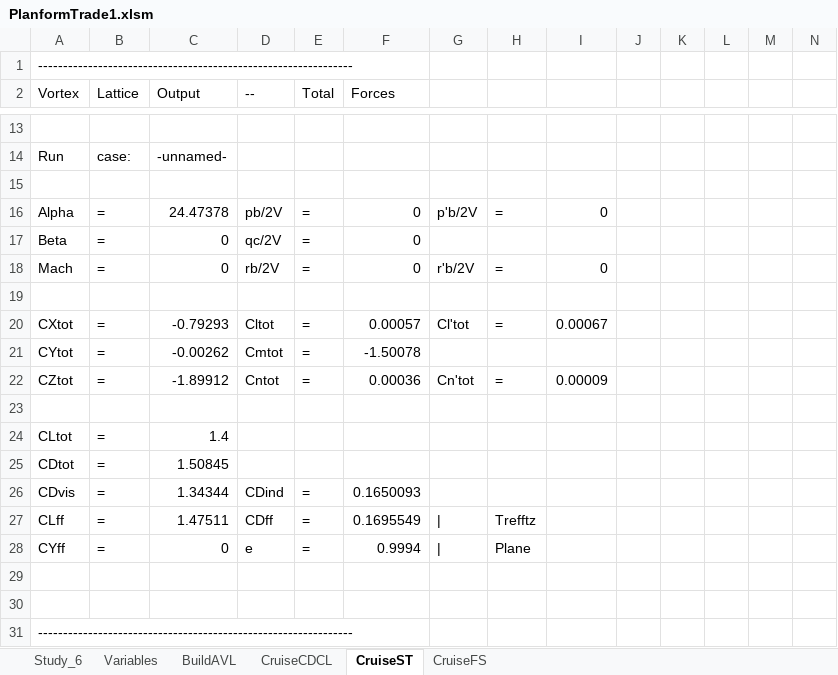
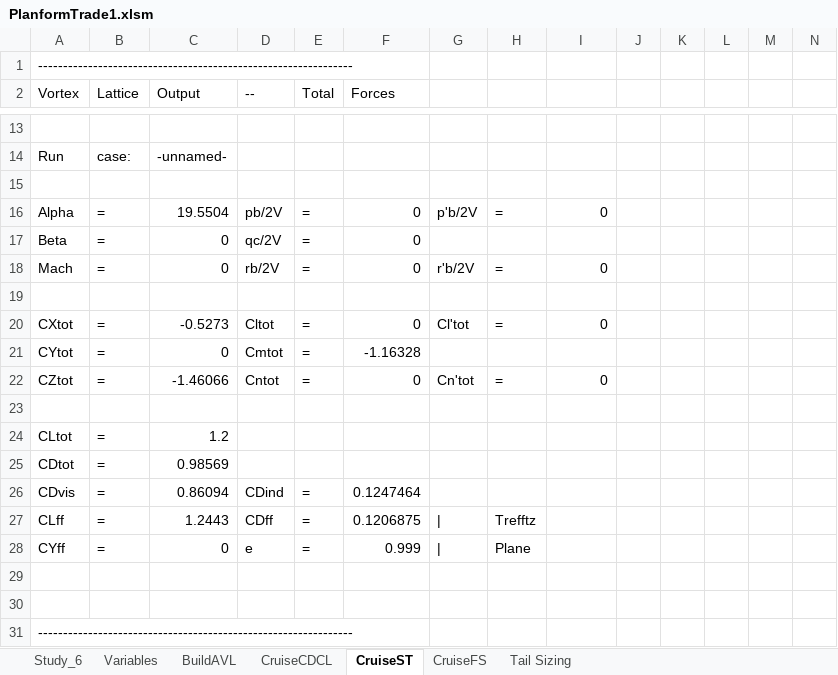
Before and after one commit to WiiHaveFun/NoThaiGrubbin-Repo, an Excel workbook: Aero/PlanformTrade1/Excel/PlanformTrade1.xlsm, sheet CruiseST, drawn as a sheet; only a part is shown, gaps mark what is left out; values as stored, in another font and other column widths than the file's, no borders; the diff covers the shown part only; the diff names each change by its address in the sheet, - before the commit and + after, or states it on an @@ line.

```diff
--- a/Aero/PlanformTrade1/Excel/PlanformTrade1.xlsm (sheet CruiseST)
+++ b/Aero/PlanformTrade1/Excel/PlanformTrade1.xlsm (sheet CruiseST)
@@ sheet tab unhidden: Tail Sizing @@
-C16 (Output): 24.47378
+C16 (Output): 19.5504
-C20 (Output): -0.79293
+C20 (Output): -0.5273
-F20 (Forces): 0.00057
+F20 (Forces): 0
-I20: 0.00067
+I20: 0
-C21 (Output): -0.00262
+C21 (Output): 0
-F21 (Forces): -1.50078
+F21 (Forces): -1.16328
-C22 (Output): -1.89912
+C22 (Output): -1.46066
-F22 (Forces): 0.00036
+F22 (Forces): 0
-I22: 0.00009
+I22: 0
-C24 (Output): 1.4
+C24 (Output): 1.2
-C25 (Output): 1.50845
+C25 (Output): 0.98569
-C26 (Output): 1.34344
+C26 (Output): 0.86094
-F26 (Forces): 0.1650093
+F26 (Forces): 0.1247464
-C27 (Output): 1.47511
+C27 (Output): 1.2443
-F27 (Forces): 0.1695549
+F27 (Forces): 0.1206875
-F28 (Forces): 0.9994
+F28 (Forces): 0.999
```
Also changed, not shown: 2 added rows and 30 edited cells elsewhere in this sheet, sheet CruiseFS, sheet Variables, sheet Study_6, 7 other files.
